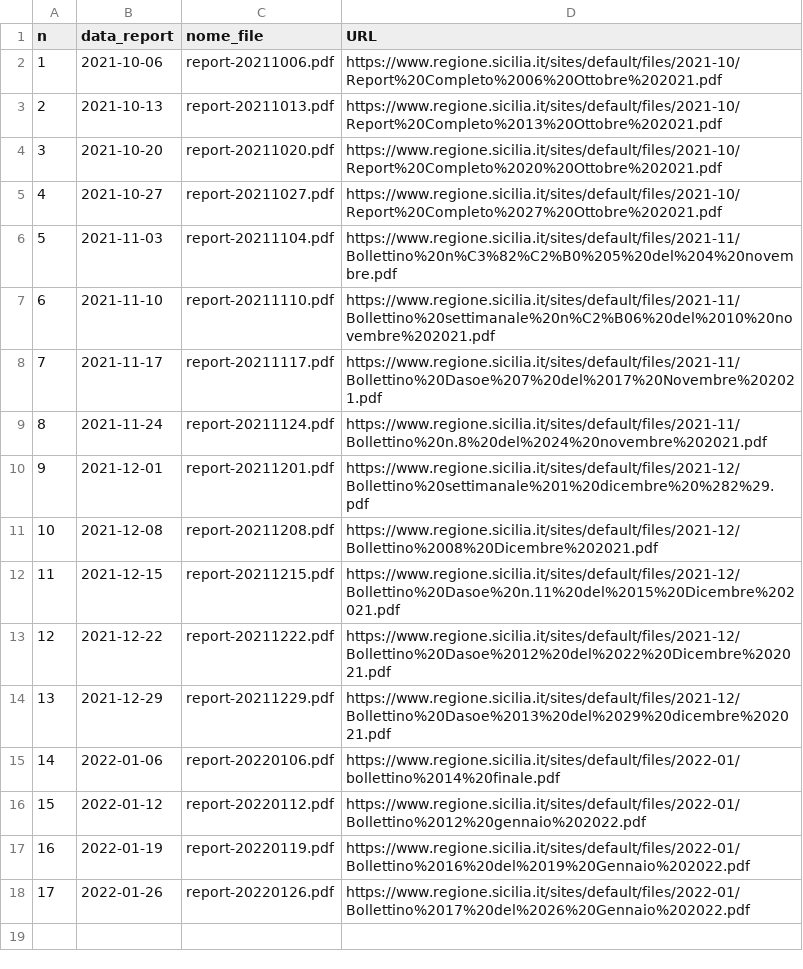
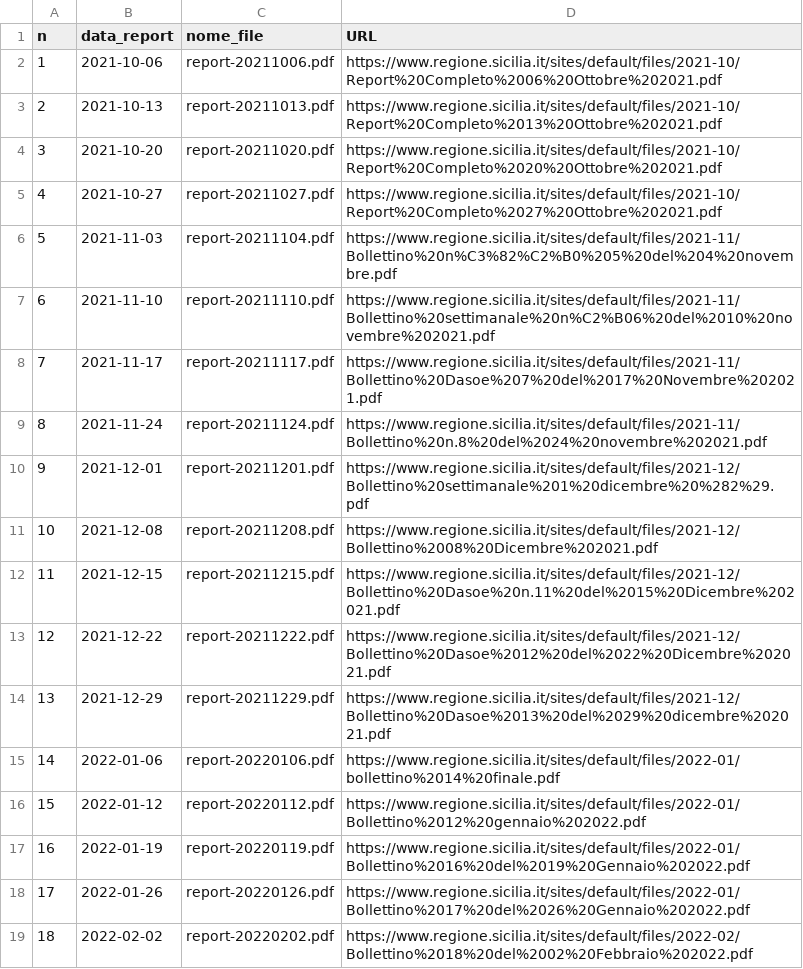
Before and after one commit to opendatasicilia/covid-open-report-sicilia, a CSV file: download/report.csv, drawn as a sheet; the diff names each change by its address in the sheet, - before the commit and + after, or states it on an @@ line.

```diff
--- a/download/report.csv
+++ b/download/report.csv
+row 19: 18 | 2022-02-02 | report-20220202.pdf | https://www.regione.sicilia.it/sites/default/files/2022-02/Bollettino%2018%20del%2002%20Febbraio%202022.pdf
```
Also changed, not shown: 6 other files.
